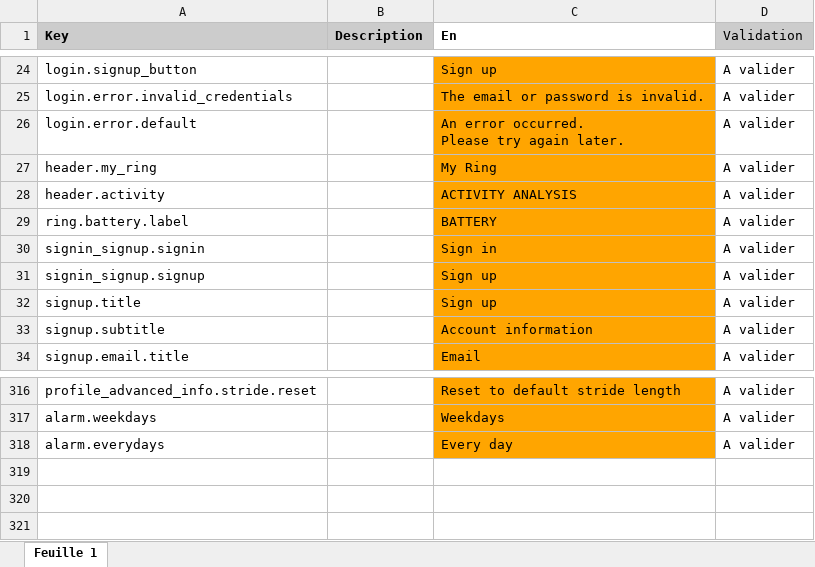
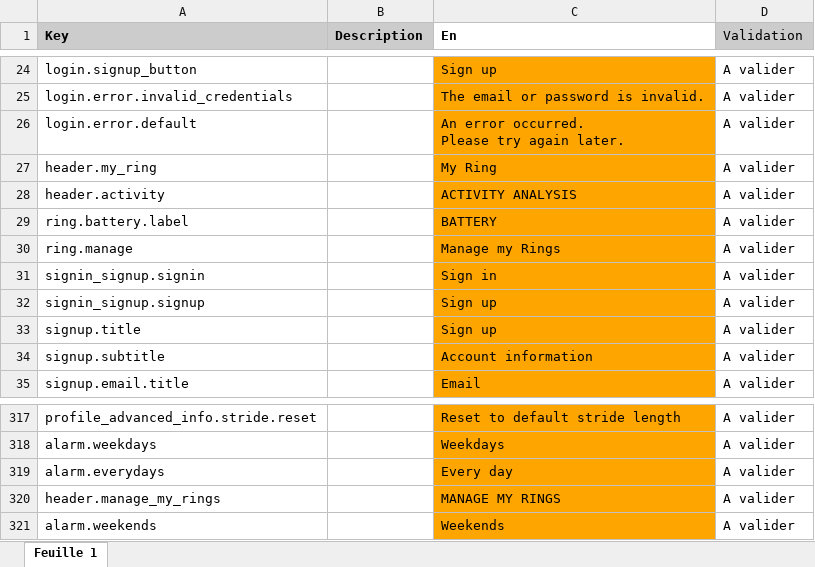
Before and after one commit to aichannode/circular-ring, an Excel workbook: wording.xlsx, sheet Feuille 1, drawn as a sheet; only a part is shown, gaps mark what is left out; values as stored, in another font and other column widths than the file's, no borders; charts and pictures not drawn; the diff names each change by its address in the sheet, - before the commit and + after, or states it on an @@ line.

```diff
--- a/wording.xlsx (sheet Feuille 1)
+++ b/wording.xlsx (sheet Feuille 1)
+row 30: ring.manage |  | Manage my Rings | A valider
+row 320: header.manage_my_rings |  | MANAGE MY RINGS | A valider
+row 321: alarm.weekends |  | Weekends | A valider
```
Also changed, not shown: 16 other files.
